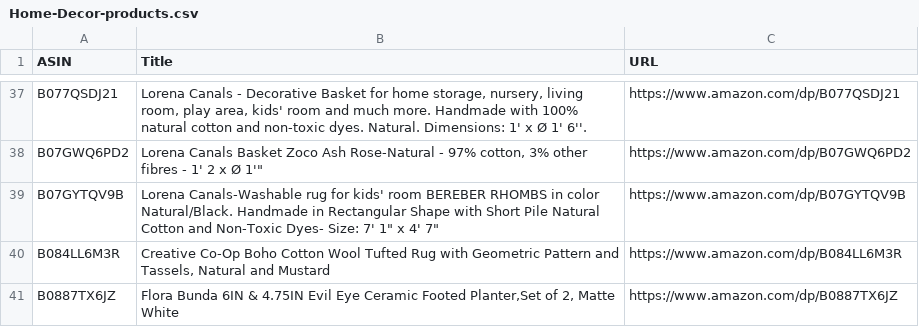
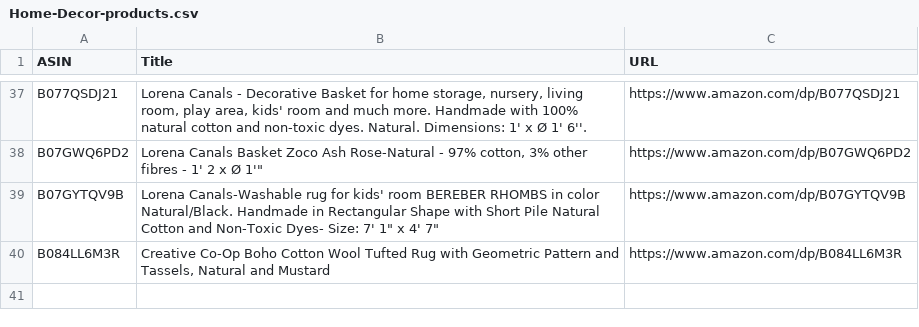
Before and after one commit to snirhassin/amazon-storefronts, a CSV file: test-downloads/Home-Decor-products.csv, drawn as a sheet; only a part is shown, gaps mark what is left out.

```diff
--- a/test-downloads/Home-Decor-products.csv
+++ b/test-downloads/Home-Decor-products.csv
@@ -40,2 +40 @@ B07GYTQV9B,Lorena Canals-Washable rug for kids' room BEREBER RHOMBS in color Nat
 B084LL6M3R,"Creative Co-Op Boho Cotton Wool Tufted Rug with Geometric Pattern and Tassels, Natural and Mustard",https://www.amazon.com/dp/B084LL6M3R
-B0887TX6JZ,"Flora Bunda 6IN & 4.75IN Evil Eye Ceramic Footed Planter,Set of 2, Matte White",https://www.amazon.com/dp/B0887TX6JZ
```
Also changed, not shown: 4 other files.
